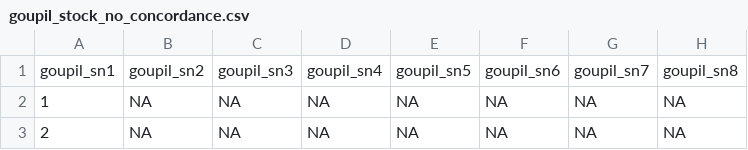
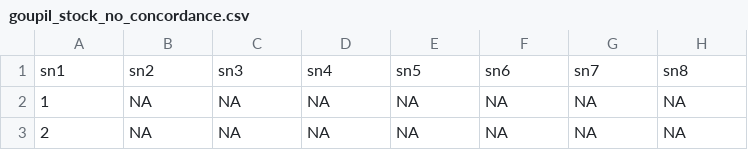
Before and after one commit to jacquelynhelene/gpi_data_cleaning, a CSV file: data/goupil_stock_no_concordance.csv, drawn as a sheet; only a part is shown; removed rows and columns are numbered as before the commit, all else as after; the diff names each change by its address in the sheet, - before the commit and + after, or states it on an @@ line.

Commit message:
updated code to work with goupil csv exported from STAR

```diff
--- a/data/goupil_stock_no_concordance.csv
+++ b/data/goupil_stock_no_concordance.csv
-row 1: goupil_sn1 | goupil_sn2 | goupil_sn3 | goupil_sn4 | goupil_sn5 | goupil_sn6 | goupil_sn7 | goupil_sn8
+row 1: sn1 | sn2 | sn3 | sn4 | sn5 | sn6 | sn7 | sn8
```
Also changed, not shown: 1 other file.
